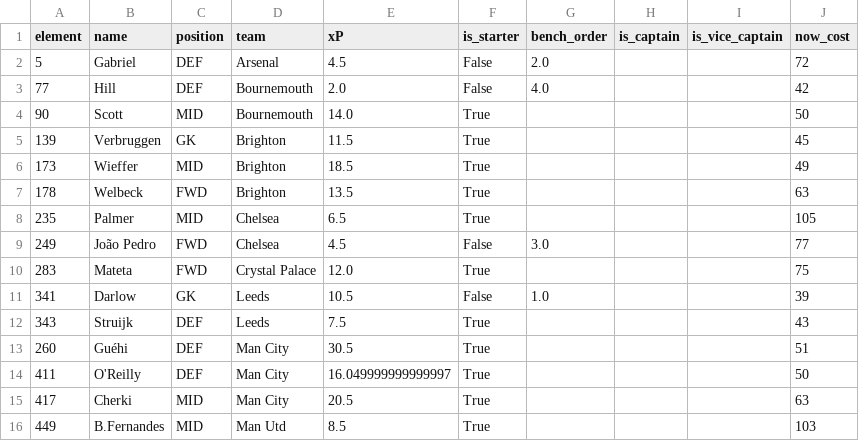
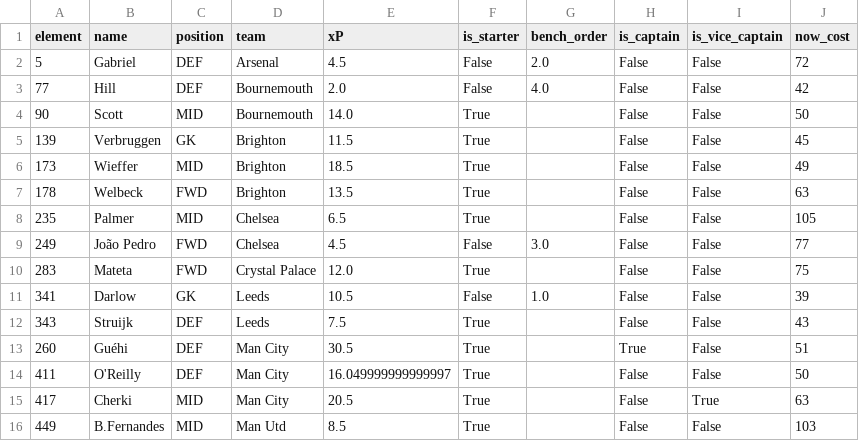
Before and after one commit to Sourav27/fpl-assistant, a CSV file: results/2025-26/gw33/recommended_squad.csv, drawn as a sheet.

```diff
--- a/results/2025-26/gw33/recommended_squad.csv
+++ b/results/2025-26/gw33/recommended_squad.csv
@@ -1,16 +1,16 @@
 element,name,position,team,xP,is_starter,bench_order,is_captain,is_vice_captain,now_cost
-5,Gabriel,DEF,Arsenal,4.5,False,2.0,,,72
-77,Hill,DEF,Bournemouth,2.0,False,4.0,,,42
-90,Scott,MID,Bournemouth,14.0,True,,,,50
-139,Verbruggen,GK,Brighton,11.5,True,,,,45
-173,Wieffer,MID,Brighton,18.5,True,,,,49
-178,Welbeck,FWD,Brighton,13.5,True,,,,63
-235,Palmer,MID,Chelsea,6.5,True,,,,105
-249,João Pedro,FWD,Chelsea,4.5,False,3.0,,,77
-283,Mateta,FWD,Crystal Palace,12.0,True,,,,75
-341,Darlow,GK,Leeds,10.5,False,1.0,,,39
-343,Struijk,DEF,Leeds,7.5,True,,,,43
-260,Guéhi,DEF,Man City,30.5,True,,,,51
-411,O'Reilly,DEF,Man City,16.049999999999997,True,,,,50
-417,Cherki,MID,Man City,20.5,True,,,,63
-449,B.Fernandes,MID,Man Utd,8.5,True,,,,103
+5,Gabriel,DEF,Arsenal,4.5,False,2.0,False,False,72
+77,Hill,DEF,Bournemouth,2.0,False,4.0,False,False,42
+90,Scott,MID,Bournemouth,14.0,True,,False,False,50
+139,Verbruggen,GK,Brighton,11.5,True,,False,False,45
+173,Wieffer,MID,Brighton,18.5,True,,False,False,49
+178,Welbeck,FWD,Brighton,13.5,True,,False,False,63
+235,Palmer,MID,Chelsea,6.5,True,,False,False,105
+249,João Pedro,FWD,Chelsea,4.5,False,3.0,False,False,77
+283,Mateta,FWD,Crystal Palace,12.0,True,,False,False,75
+341,Darlow,GK,Leeds,10.5,False,1.0,False,False,39
+343,Struijk,DEF,Leeds,7.5,True,,False,False,43
+260,Guéhi,DEF,Man City,30.5,True,,True,False,51
+411,O'Reilly,DEF,Man City,16.049999999999997,True,,False,False,50
+417,Cherki,MID,Man City,20.5,True,,False,True,63
+449,B.Fernandes,MID,Man Utd,8.5,True,,False,False,103
```
Also changed, not shown: results/2025-26/gw33/optimal_squad.csv, results/accuracy_log.csv, 2 other files.
